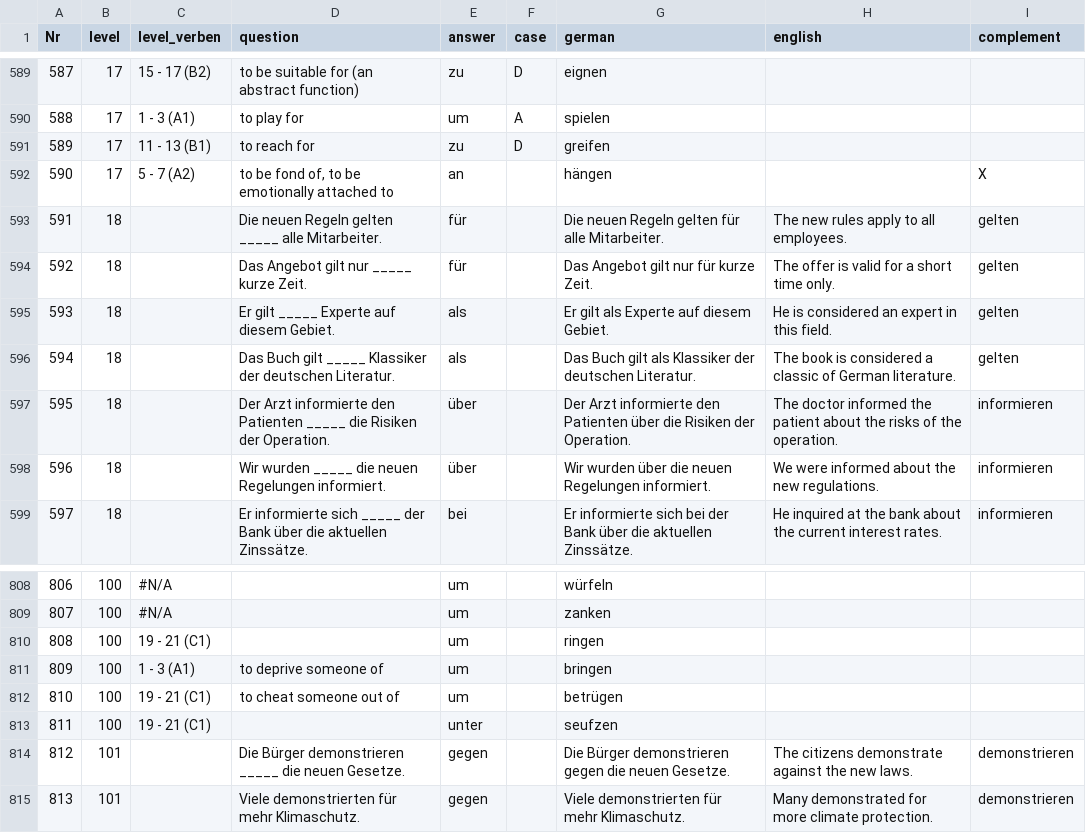
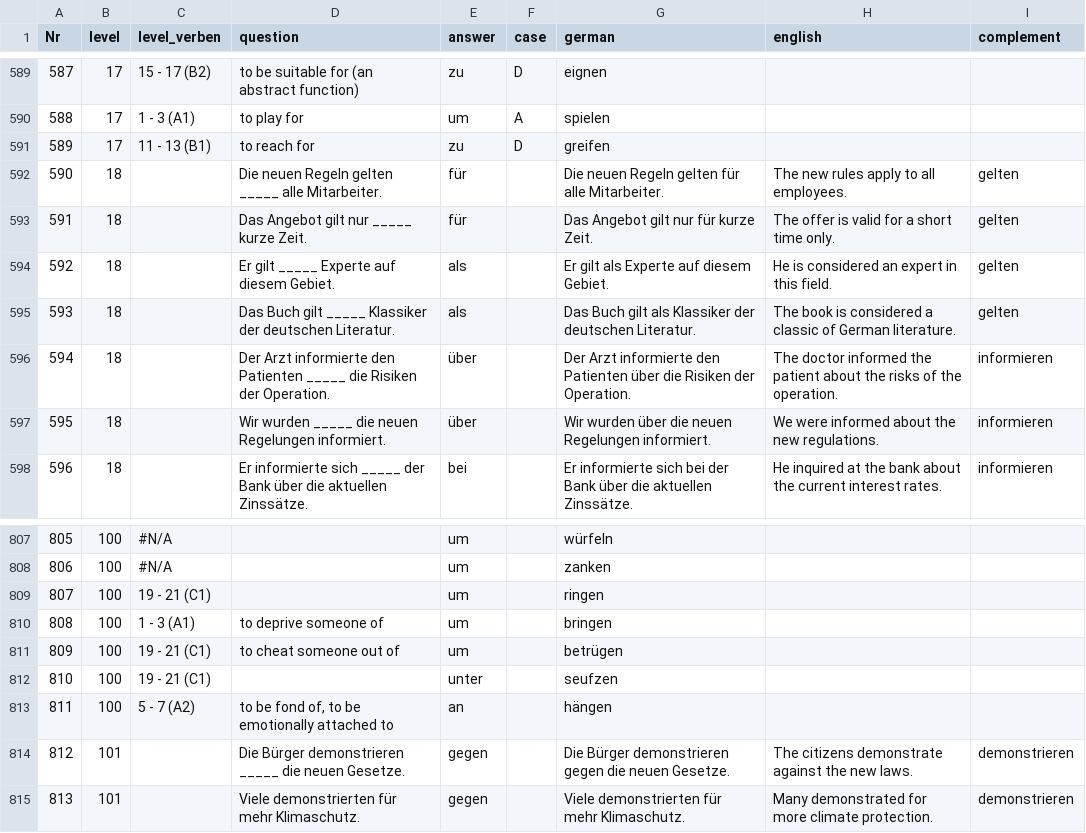
Before and after one commit to cbjcamus/Sievers-Study-Hall, a CSV file: datasets/praepositionen/praepositionen_verben.csv, drawn as a sheet; only a part is shown, gaps mark what is left out; removed rows and columns are numbered as before the commit, all else as after; the diff names each change by its address in the sheet, - before the commit and + after, or states it on an @@ line.

```diff
--- a/datasets/praepositionen/praepositionen_verben.csv
+++ b/datasets/praepositionen/praepositionen_verben.csv
-row 592: 590 | 17 | 5 - 7 (A2) | to be fond of, to be emotionally attached to | an |  | hängen |  | X
@@ column A (Nr) renumbered between rows 592 and 812 @@
+row 813: 811 | 100 | 5 - 7 (A2) | to be fond of, to be emotionally attached to | an |  | hängen
```
Also changed, not shown: datasets/praepositionen/praepositionen_nomen.csv, 22 other files.
